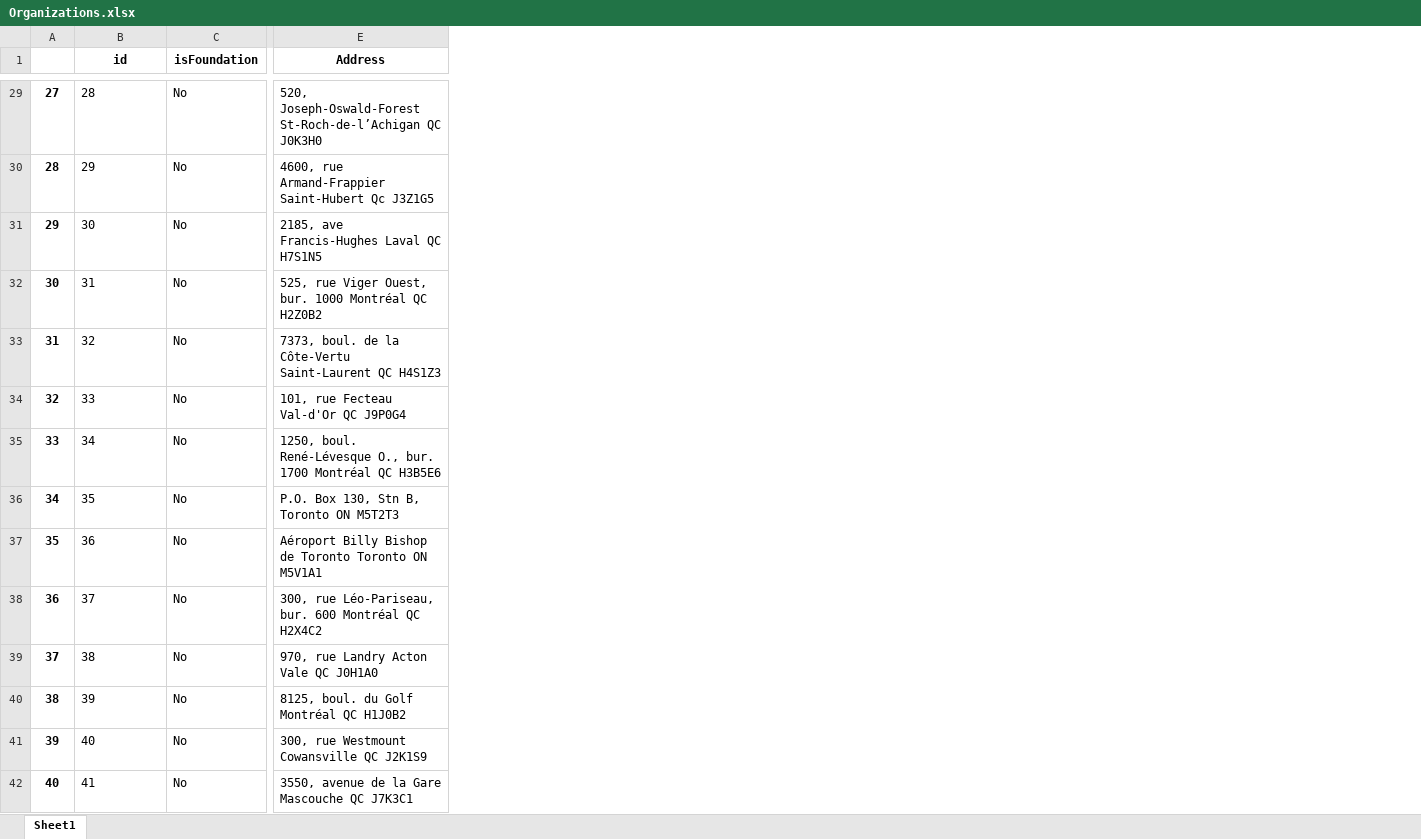
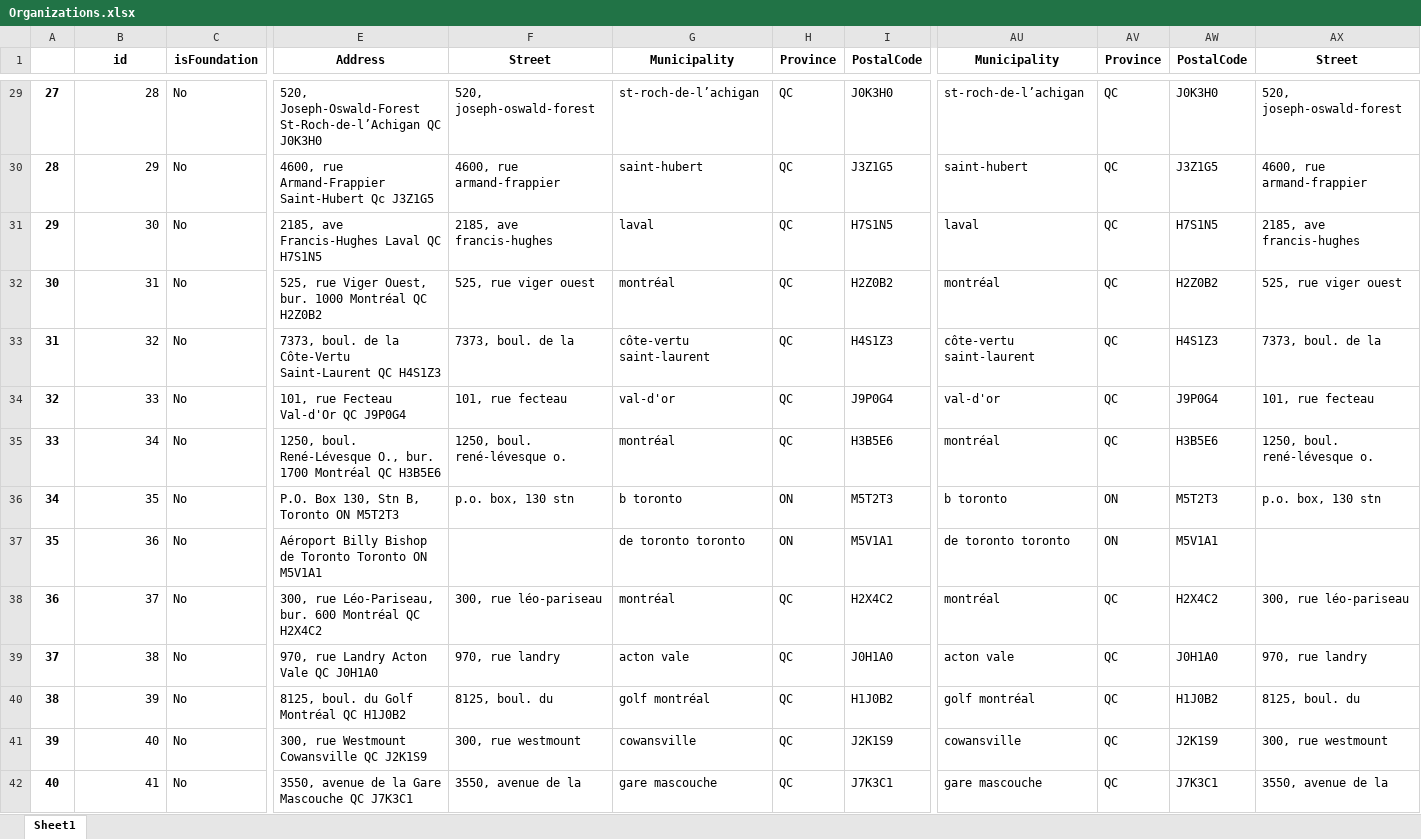
Before and after one commit to carlosfg97/Kurling4Kids, an Excel workbook: Data/Organizations.xlsx, sheet Sheet1, drawn as a sheet; only a part is shown, gaps mark what is left out; values as stored, in another font and other column widths than the file's, no borders; the diff covers the shown part only; the diff names each change by its address in the sheet, - before the commit and + after, or states it on an @@ line.

```diff
--- a/Data/Organizations.xlsx (sheet Sheet1)
+++ b/Data/Organizations.xlsx (sheet Sheet1)
+column F (Street), rows 29-42: 520, joseph-oswald-forest | 4600, rue armand-frappier | 2185, ave francis-hughes | 525, rue viger ouest | 7373, boul. de la | 101, rue fecteau | 1250, boul. rené-lévesque o. | p.o. box, 130 stn |  | 300, rue léo-pariseau | 970, rue landry | 8125, boul. du | 300, rue westmount | 3550, avenue de la
+column G (Municipality), rows 29-42: st-roch-de-l’achigan | saint-hubert | laval | montréal | côte-vertu saint-laurent | val-d'or | montréal | b toronto | de toronto toronto | montréal | acton vale | golf montréal | cowansville | gare mascouche
+column H (Province), rows 29-42: QC | QC | QC | QC | QC | QC | QC | ON | ON | QC | QC | QC | QC | QC
+column I (PostalCode), rows 29-42: J0K3H0 | J3Z1G5 | H7S1N5 | H2Z0B2 | H4S1Z3 | J9P0G4 | H3B5E6 | M5T2T3 | M5V1A1 | H2X4C2 | J0H1A0 | H1J0B2 | J2K1S9 | J7K3C1
+column AU (Municipality), rows 29-42: st-roch-de-l’achigan | saint-hubert | laval | montréal | côte-vertu saint-laurent | val-d'or | montréal | b toronto | de toronto toronto | montréal | acton vale | golf montréal | cowansville | gare mascouche
+column AV (Province), rows 29-42: QC | QC | QC | QC | QC | QC | QC | ON | ON | QC | QC | QC | QC | QC
+column AW (PostalCode), rows 29-42: J0K3H0 | J3Z1G5 | H7S1N5 | H2Z0B2 | H4S1Z3 | J9P0G4 | H3B5E6 | M5T2T3 | M5V1A1 | H2X4C2 | J0H1A0 | H1J0B2 | J2K1S9 | J7K3C1
+column AX (Street), rows 29-42: 520, joseph-oswald-forest | 4600, rue armand-frappier | 2185, ave francis-hughes | 525, rue viger ouest | 7373, boul. de la | 101, rue fecteau | 1250, boul. rené-lévesque o. | p.o. box, 130 stn |  | 300, rue léo-pariseau | 970, rue landry | 8125, boul. du | 300, rue westmount | 3550, avenue de la
-B29:B42 alignment: left
+B29:B42 alignment: right
```
Also changed, not shown: cell formats elsewhere in this sheet, Data/Foundations.xlsx, 1 other file.
